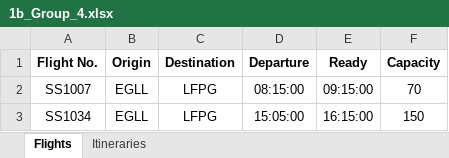
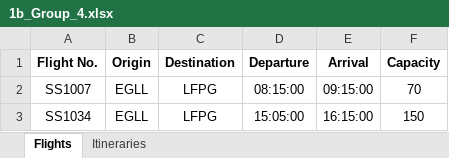
Before and after one commit to DelanovdB02/AE4423-Project, an Excel workbook: data/1b_Group_4.xlsx, sheet Flights, drawn as a sheet; only a part is shown; values as stored, in another font and other column widths than the file's, no borders; the diff names each change by its address in the sheet, - before the commit and + after, or states it on an @@ line.

```diff
--- a/data/1b_Group_4.xlsx (sheet Flights)
+++ b/data/1b_Group_4.xlsx (sheet Flights)
-E1: Ready
+E1: Arrival
```
Also changed, not shown: 1 other file.
